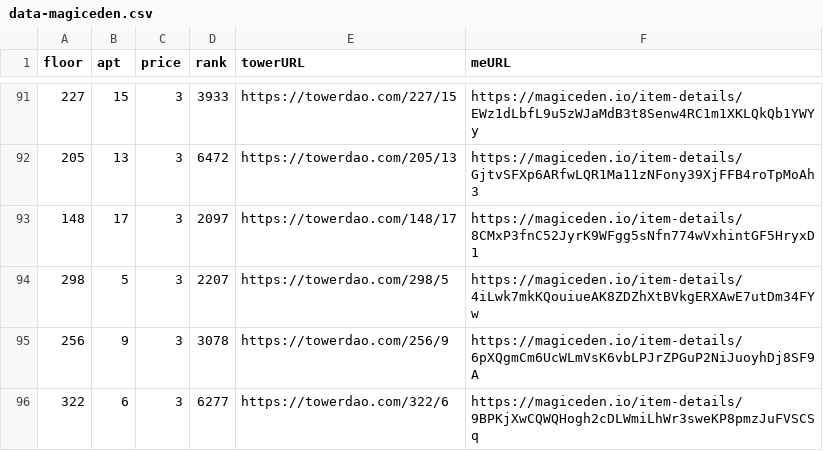
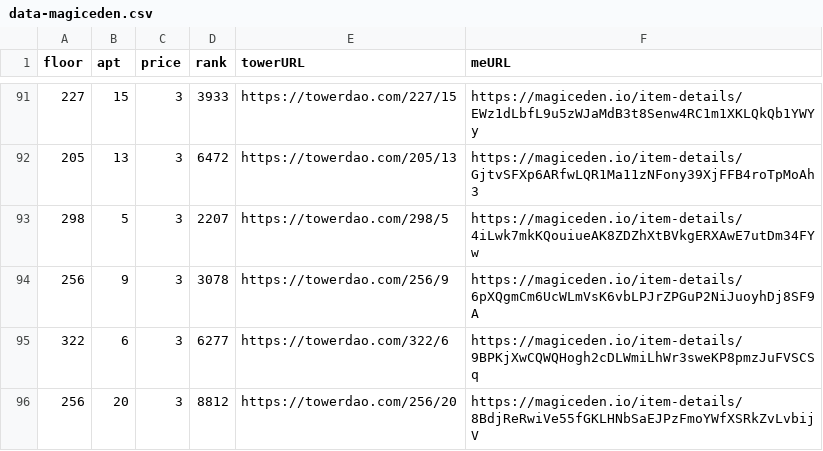
Before and after one commit to braposo/thetower-monitor, a CSV file: data-magiceden.csv, drawn as a sheet; only a part is shown, gaps mark what is left out; the shorter side is filled out with more unchanged rows; the diff names each change by its address in the sheet, - before the commit and + after, or states it on an @@ line.

Commit message:
Flat: latest data (2021-11-27T14:37:44.268Z) {   "date": "2021-11-27T14:37:44.268Z",   "files": [     {       "name": "data-magiceden.csv",       "deltaBytes": -122,       "source": "https://api-mainnet.magiceden.io/rpc/getListedNFTsByQuery?q=%7B%22%24match%22%3A%7B%22collectionSymbol%22%3A%22the_tower%22%7D%2C%22%24sort%22%3A%7B%22takerAmount%22%3A1%2C%22createdAt%22%3A-1%7D%7D"     },     {       "name": "data-solanart.csv",       "deltaBytes": -116,       "source": "https://qzlsklfacc.medianetwork.cloud/nft_for_sale?collection=thetower"     },     {       "name": "top-picks-solanart.csv",       "deltaBytes": 0,       "source": "https://qzlsklfacc.medianetwork.cloud/nft_for_sale?collection=thetower"     }   ] }

```diff
--- a/data-magiceden.csv
+++ b/data-magiceden.csv
-row 93: 148 | 17 | 3 | 2097 | https://towerdao.com/148/17 | https://magiceden.io/item-details/8CMxP3fnC52JyrK9WFgg5sNfn774wVxhintGF5HryxD1
```
Also changed, not shown: data-solanart.csv, top-picks-solanart.csv.
